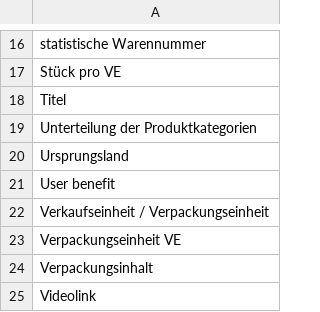
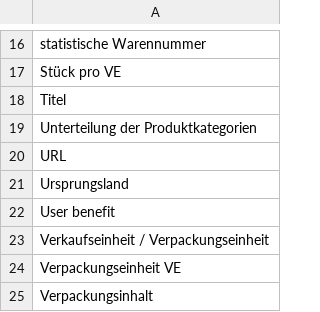
Before and after one commit to HenrikPilz/BMEcatConverter, a CSV file: documents/BMEcat/version/FeatureBlacklist.csv, drawn as a sheet; only a part is shown, gaps mark what is left out; the shorter side is filled out with more unchanged rows.

```diff
--- a/documents/BMEcat/version/FeatureBlacklist.csv
+++ b/documents/BMEcat/version/FeatureBlacklist.csv
@@ -19,2 +19,3 @@ Titel
 Unterteilung der Produktkategorien
+URL
 Ursprungsland
```
Also changed, not shown: 29 other files.
